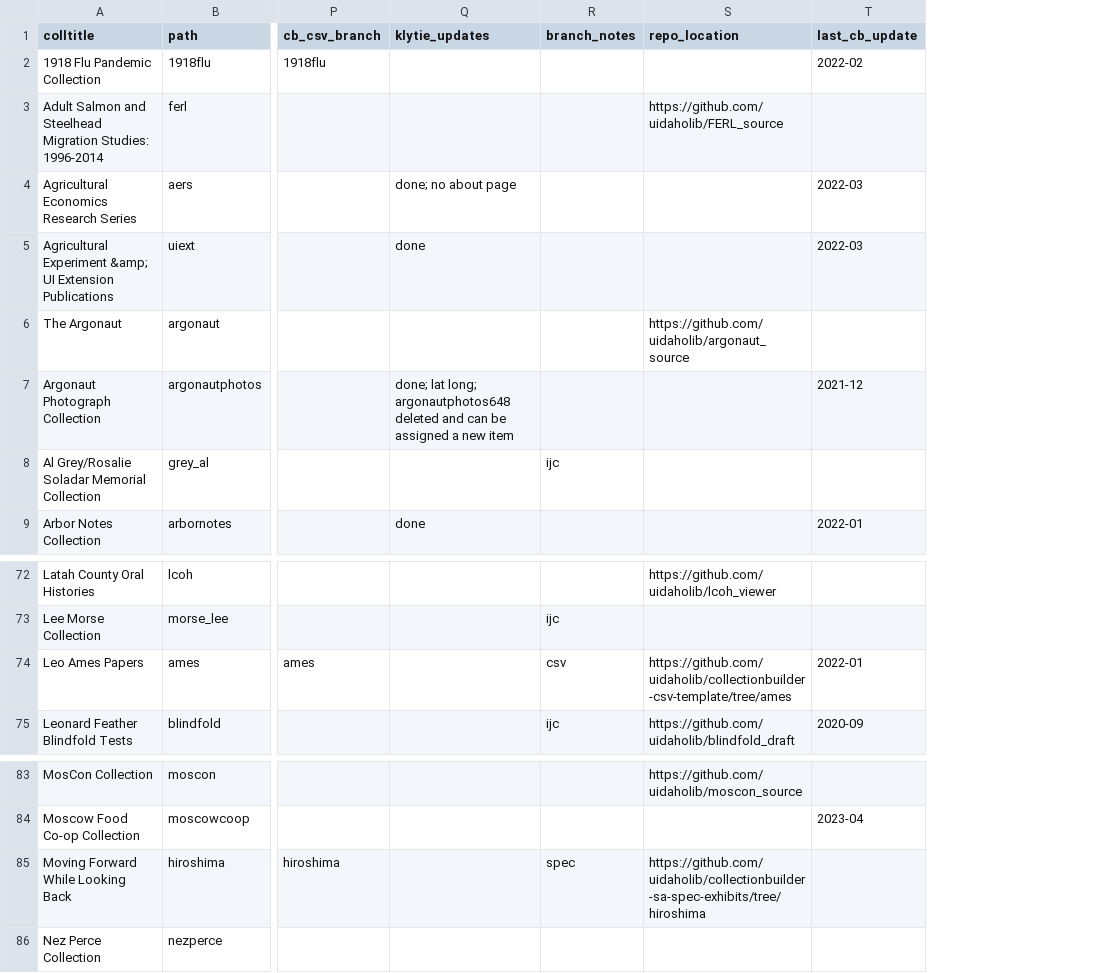
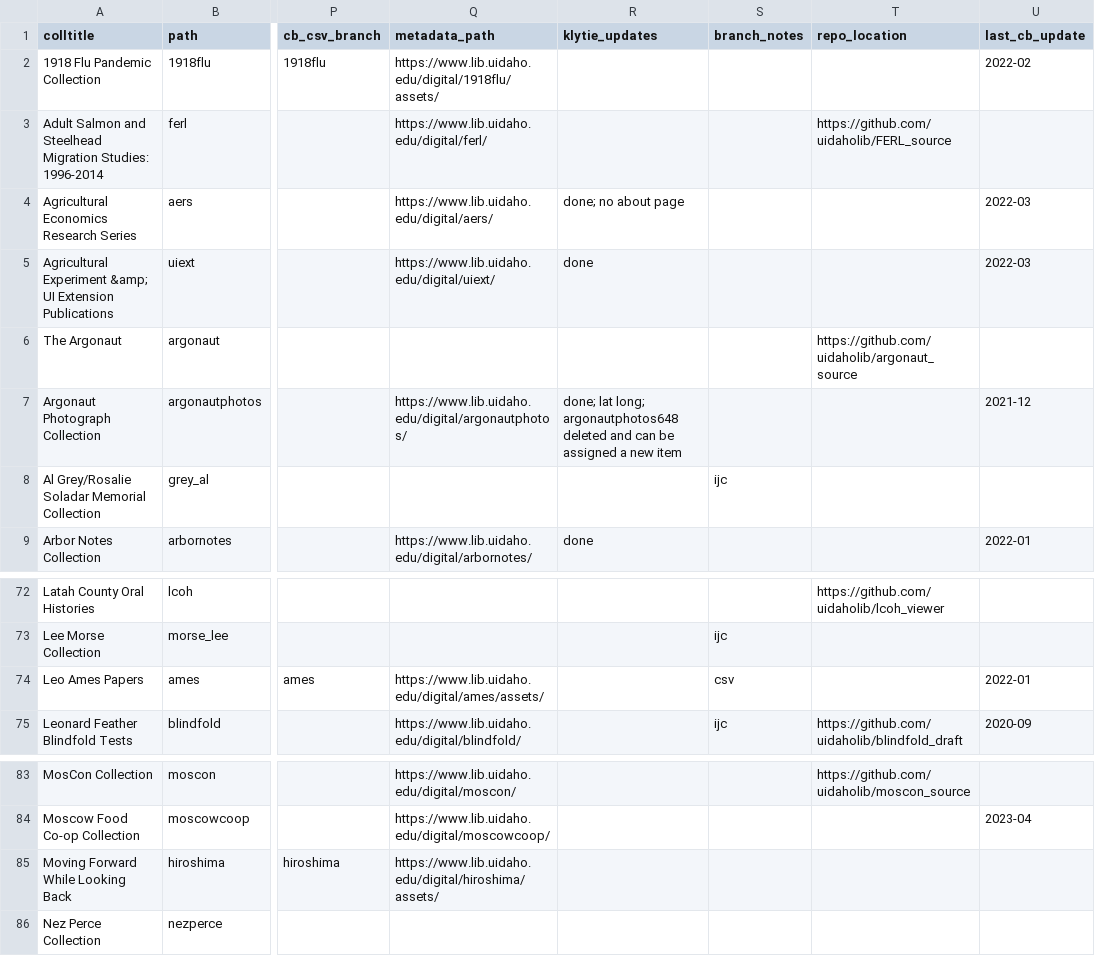
Before and after one commit to uidaholib/digital_source, a CSV file: _data/digital_all_collections.csv, drawn as a sheet; only a part is shown, gaps mark what is left out; addresses are those after the commit; the diff names each change by its address in the sheet, - before the commit and + after, or states it on an @@ line.

Commit message:
fix metadata download links

```diff
--- a/_data/digital_all_collections.csv
+++ b/_data/digital_all_collections.csv
+column Q (metadata_path), rows 2-9: https://www.lib.uidaho.edu/digital/1918flu/assets/ | https://www.lib.uidaho.edu/digital/ferl/ | https://www.lib.uidaho.edu/digital/aers/ | https://www.lib.uidaho.edu/digital/uiext/ |  | https://www.lib.uidaho.edu/digital/argonautphotos/ |  | https://www.lib.uidaho.edu/digital/arbornotes/; rows 74-75: https://www.lib.uidaho.edu/digital/ames/assets/ | https://www.lib.uidaho.edu/digital/blindfold/; rows 83-85: https://www.lib.uidaho.edu/digital/moscon/ | https://www.lib.uidaho.edu/digital/moscowcoop/ | https://www.lib.uidaho.edu/digital/hiroshima/assets/
-T74 (repo_location): https://github.com/uidaholib/collectionbuilder-csv-template/tree/ames
+T74 (repo_location): (empty)
-S85 (branch_notes): spec
+S85 (branch_notes): (empty)
-T85 (repo_location): https://github.com/uidaholib/collectionbuilder-sa-spec-exhibits/tree/hiroshima
+T85 (repo_location): (empty)
```
Also changed, not shown: 1 other file.
